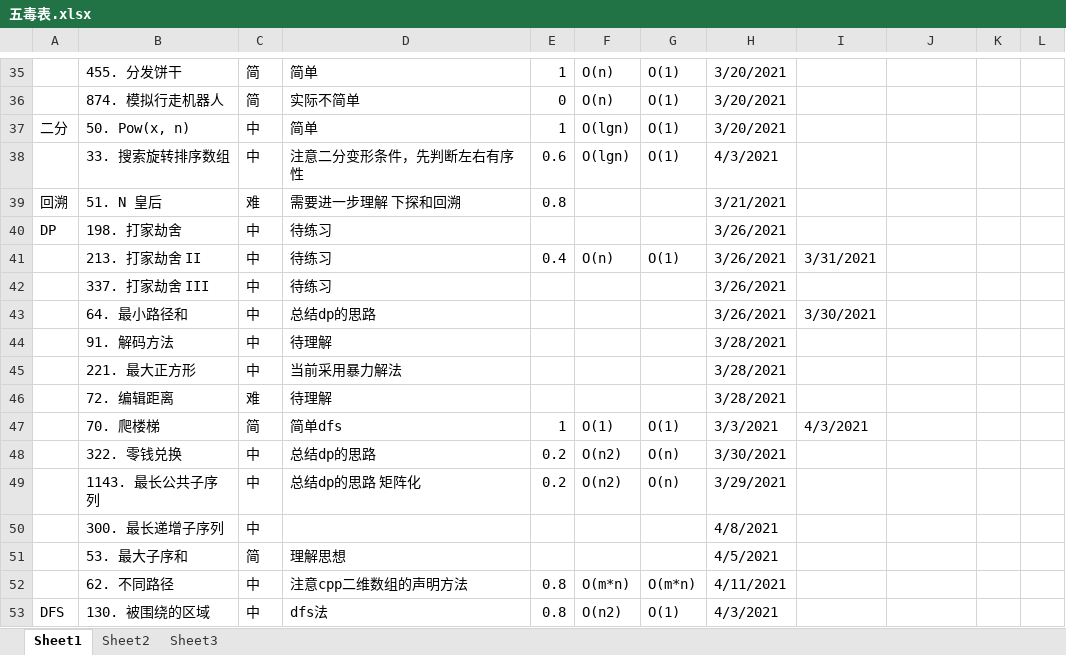
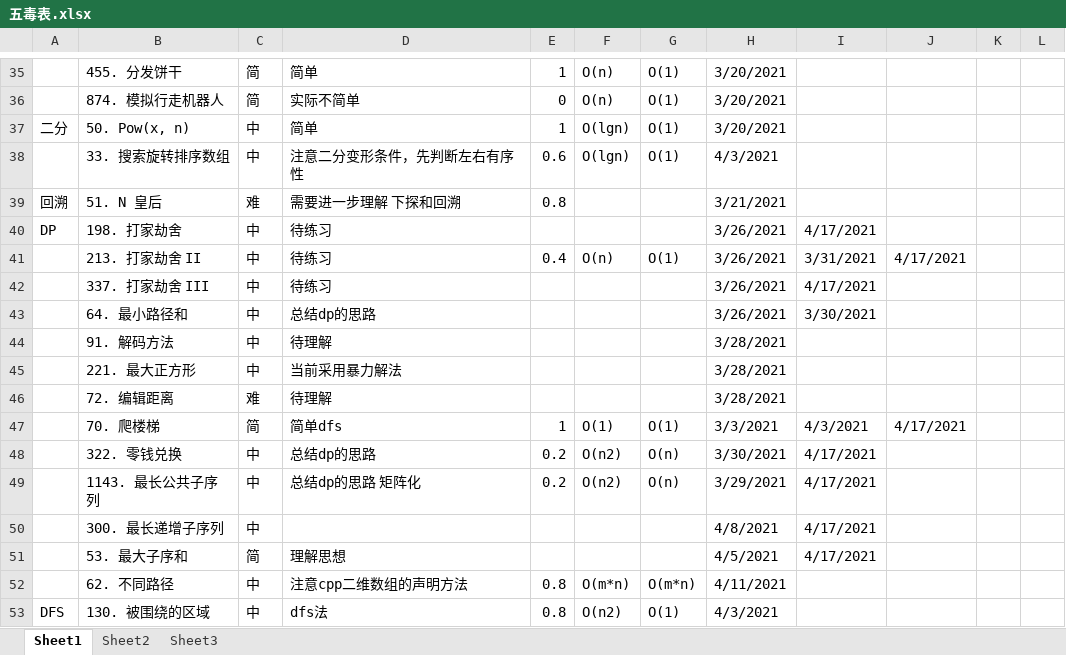
Before and after one commit to ww1990522/Frontend-08-Template, an Excel workbook: 五毒表.xlsx, sheet Sheet1, drawn as a sheet; only a part is shown, gaps mark what is left out; values as stored, in another font and other column widths than the file's, no cell formats; the diff covers the shown part only; the diff names each change by its address in the sheet, - before the commit and + after, or states it on an @@ line.

```diff
--- a/五毒表.xlsx (sheet Sheet1)
+++ b/五毒表.xlsx (sheet Sheet1)
-I40: (empty)
+I40: 4/17/2021
-J41: (empty)
+J41: 4/17/2021
-I42: (empty)
+I42: 4/17/2021
-J47: (empty)
+J47: 4/17/2021
-I48:I51: (empty)
+I48:I51: 4/17/2021
```
Also changed, not shown: 15 edited cells elsewhere in this sheet, cell formats, 2 other files.
